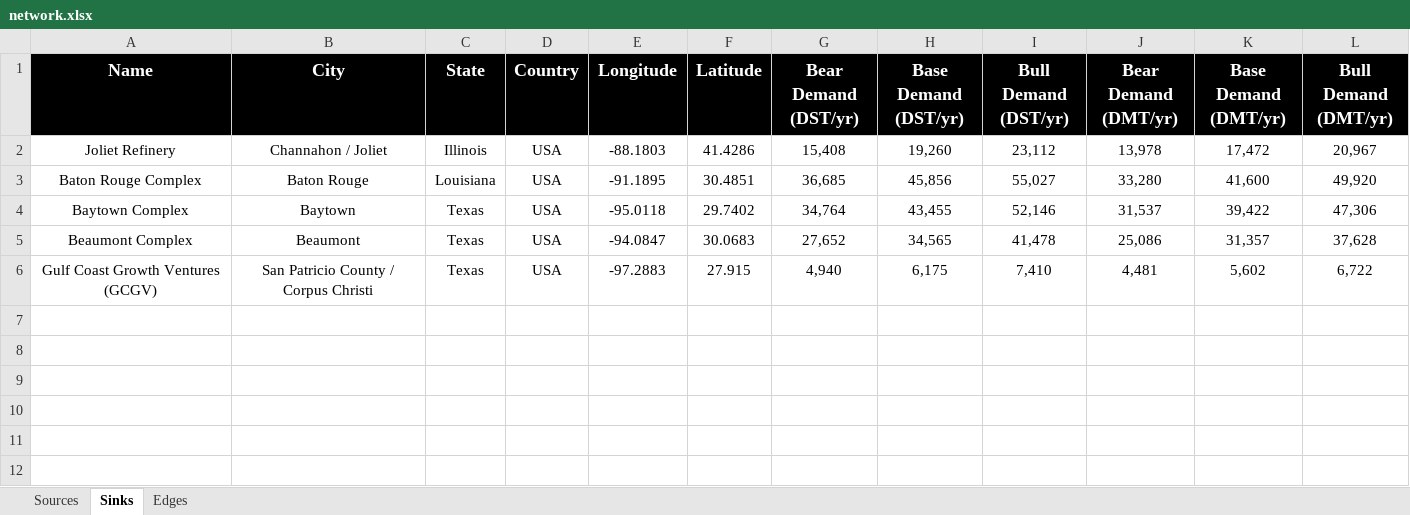
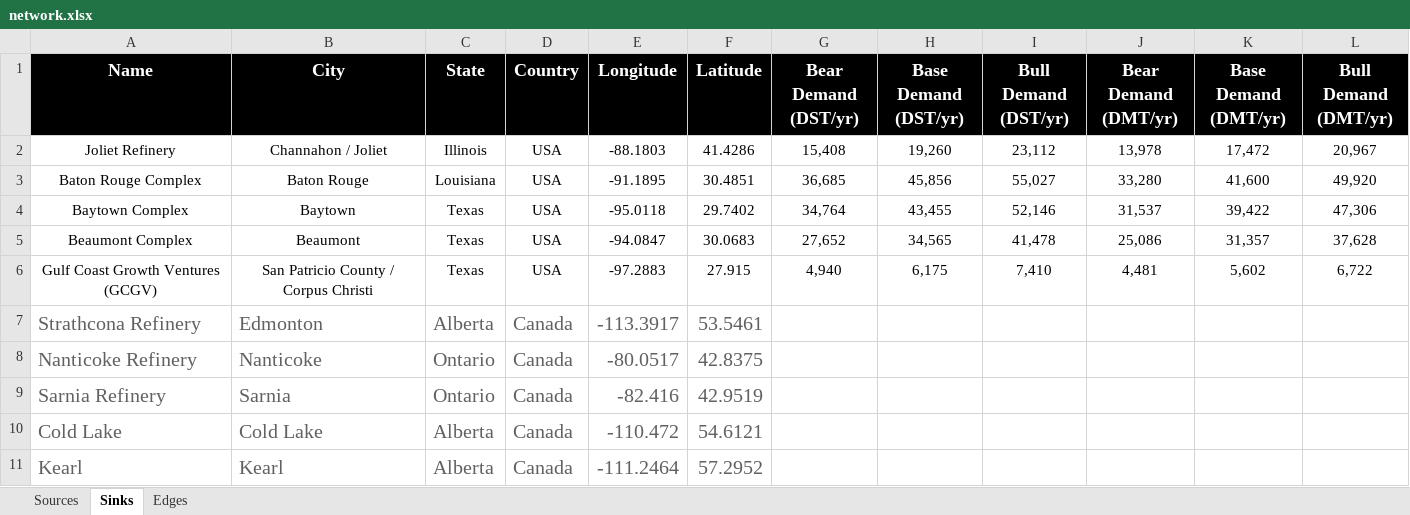
Before and after one commit to ShammasAhmed/ExxonSupplyChainRice2026, an Excel workbook: network.xlsx, sheet Sinks, drawn as a sheet; values as stored, in another font and other column widths than the file's, no borders; the diff names each change by its address in the sheet, - before the commit and + after, or states it on an @@ line.

Commit message:
updated canada lat long vals

```diff
--- a/network.xlsx (sheet Sinks)
+++ b/network.xlsx (sheet Sinks)
+row 7: Strathcona Refinery | Edmonton | Alberta | Canada | -113.3917 | 53.5461
+row 8: Nanticoke Refinery | Nanticoke | Ontario | Canada | -80.0517 | 42.8375
+row 9: Sarnia Refinery | Sarnia | Ontario | Canada | -82.416 | 42.9519
+row 10: Cold Lake | Cold Lake | Alberta | Canada | -110.472 | 54.6121
+row 11: Kearl | Kearl | Alberta | Canada | -111.2464 | 57.2952
```
Also changed, not shown: 1 other file.
